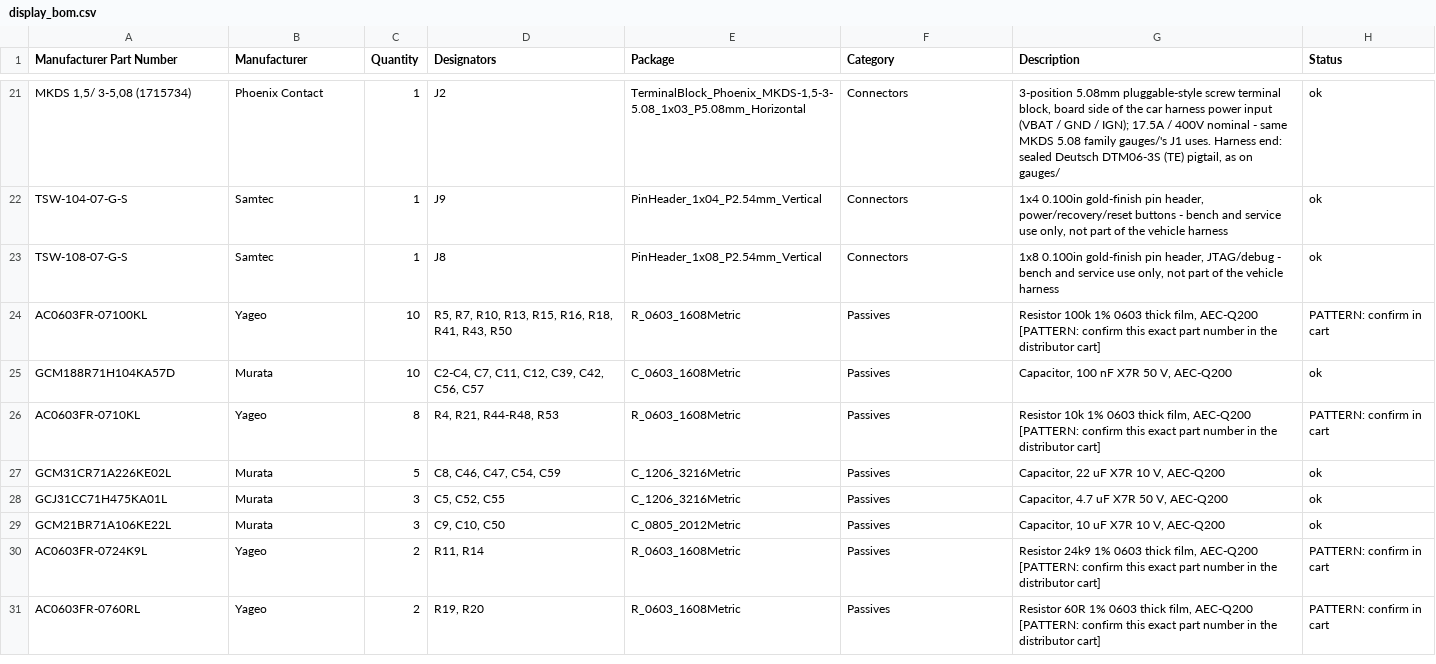
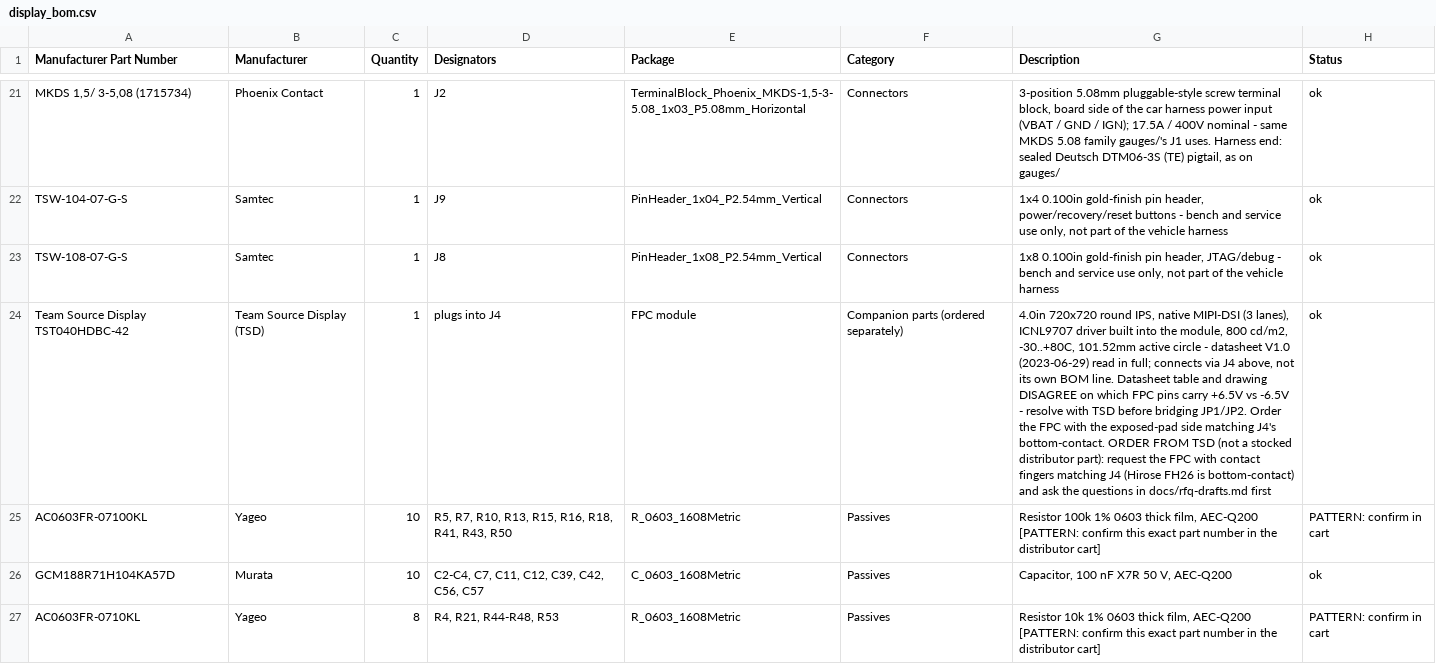
Before and after one commit to jessiepullaro414/Cluster, a CSV file: fab/display/display_bom.csv, drawn as a sheet; only a part is shown, gaps mark what is left out; the shorter side is filled out with more unchanged rows; the diff names each change by its address in the sheet, - before the commit and + after, or states it on an @@ line.

```diff
--- a/fab/display/display_bom.csv
+++ b/fab/display/display_bom.csv
+row 24: Team Source Display TST040HDBC-42 | Team Source Display (TSD) | 1 | plugs into J4 | FPC module | Companion parts (ordered separately) | 4.0in 720x720 round IPS, native MIPI-DSI (3 lanes), ICNL9707 driver built into the module, 800 cd/m2, -30..+80C, 101.52mm active circle - datasheet V1.0 (2023-06-29) read in full; connects via J4 above, not its own BOM line. Datasheet table and drawing DISAGREE on which FPC pins carry +6.5V vs -6.5V - resolve with TSD before bridging JP1/JP2. Order the FPC with the exposed-pad side matching J4's bottom-contact. ORDER FROM TSD (not a stocked distributor part): request the FPC with contact fingers matching J4 (Hirose FH26 is bottom-contact) and ask the questions in docs/rfq-drafts.md first | ok
```
Also changed, not shown: fab/combined_bom.csv, fab/gauges/gauges_bom.csv, 8 other files.
